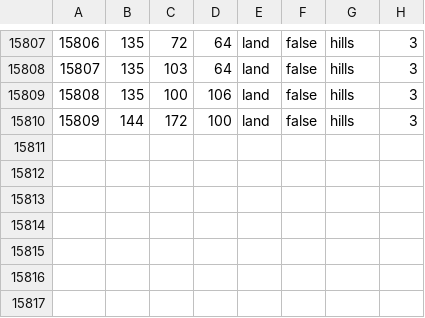
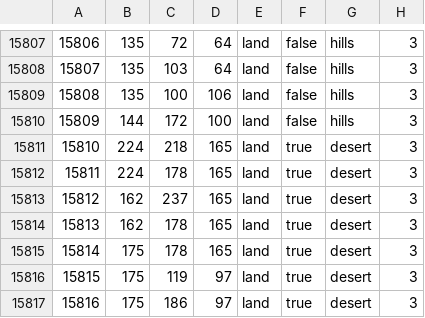
Before and after one commit to Cold-War-Iron-Curtain-Dev-Team/ColdWarIronCurtain, a CSV file: Cold War Iron Curtain/map/definition.csv, drawn as a sheet; only a part is shown, gaps mark what is left out.

```diff
--- a/Cold War Iron Curtain/map/definition.csv
+++ b/Cold War Iron Curtain/map/definition.csv
@@ -15810 +15810,8 @@
 15809;144;172;100;land;false;hills;3
+15810;224;218;165;land;true;desert;3
+15811;224;178;165;land;true;desert;3
+15812;162;237;165;land;true;desert;3
+15813;162;178;165;land;true;desert;3
+15814;175;178;165;land;true;desert;3
+15815;175;119;97;land;true;desert;3
+15816;175;186;97;land;true;desert;3
```
Also changed, not shown: 9 other files.
